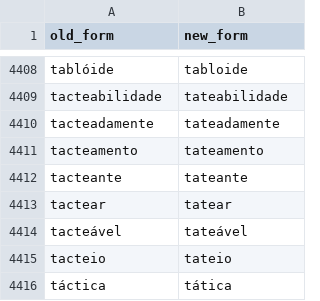
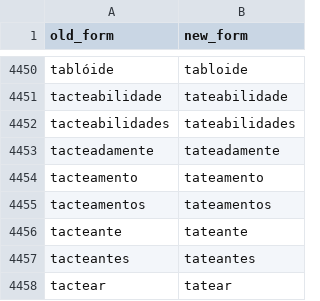
Before and after one commit to TigreGotico/tugalex, a CSV file: tugalex/data/acordo_ortografico_pt_PT.csv, drawn as a sheet; only a part is shown, gaps mark what is left out; the shorter side is filled out with more unchanged rows; the diff covers the shown part only.

```diff
--- a/tugalex/data/acordo_ortografico_pt_PT.csv
+++ b/tugalex/data/acordo_ortografico_pt_PT.csv
@@ -4409,5 +4451,8 @@ tablóide,tabloide
 tacteabilidade,tateabilidade
+tacteabilidades,tateabilidades
 tacteadamente,tateadamente
 tacteamento,tateamento
+tacteamentos,tateamentos
 tacteante,tateante
+tacteantes,tateantes
 tactear,tatear
```
Also changed, not shown: 62 added rows and 17 removed rows elsewhere in this file, 1 other file.
